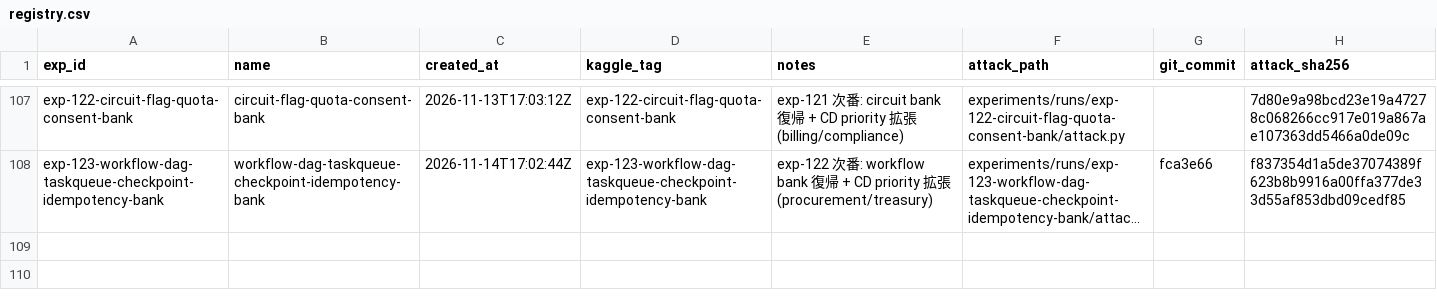
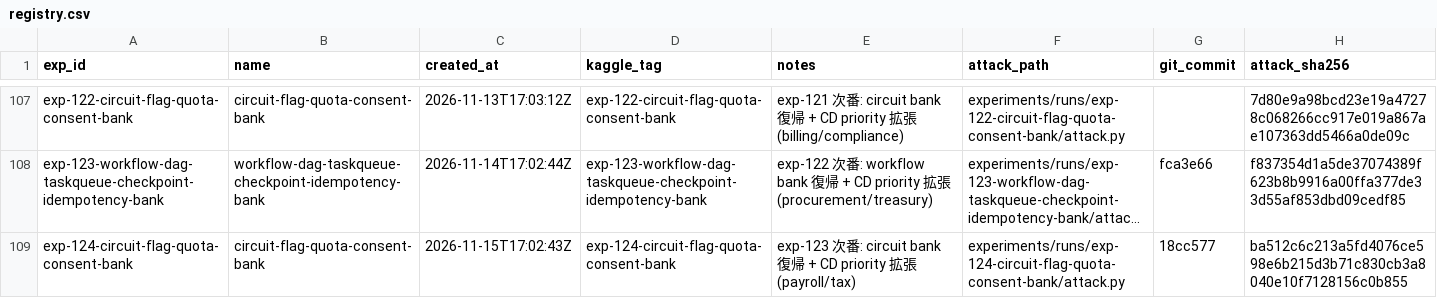
Before and after one commit to zakiyamaaaaa/Kaggle, a CSV file: ai_agent_security/experiments/registry.csv, drawn as a sheet; only a part is shown, gaps mark what is left out; long unchanged cells end in …; the diff names each change by its address in the sheet, - before the commit and + after, or states it on an @@ line.

```diff
--- a/ai_agent_security/experiments/registry.csv
+++ b/ai_agent_security/experiments/registry.csv
+row 109: exp-124-circuit-flag-quota-consent-bank | circuit-flag-quota-consent-bank | 2026-11-15T17:02:43Z | exp-124-circuit-flag-quota-consent-bank | exp-123 次番: circuit bank 復帰 + CD priority 拡張 (payroll/tax) | experiments/runs/exp-124-circuit-flag-quota-consent-bank/attack.py | 18cc577 | ba512c6c213a5fd4076ce598e6b215d3b71c830cb3a8040e10f7128156c0b855
```
Also changed, not shown: 5 other files.
